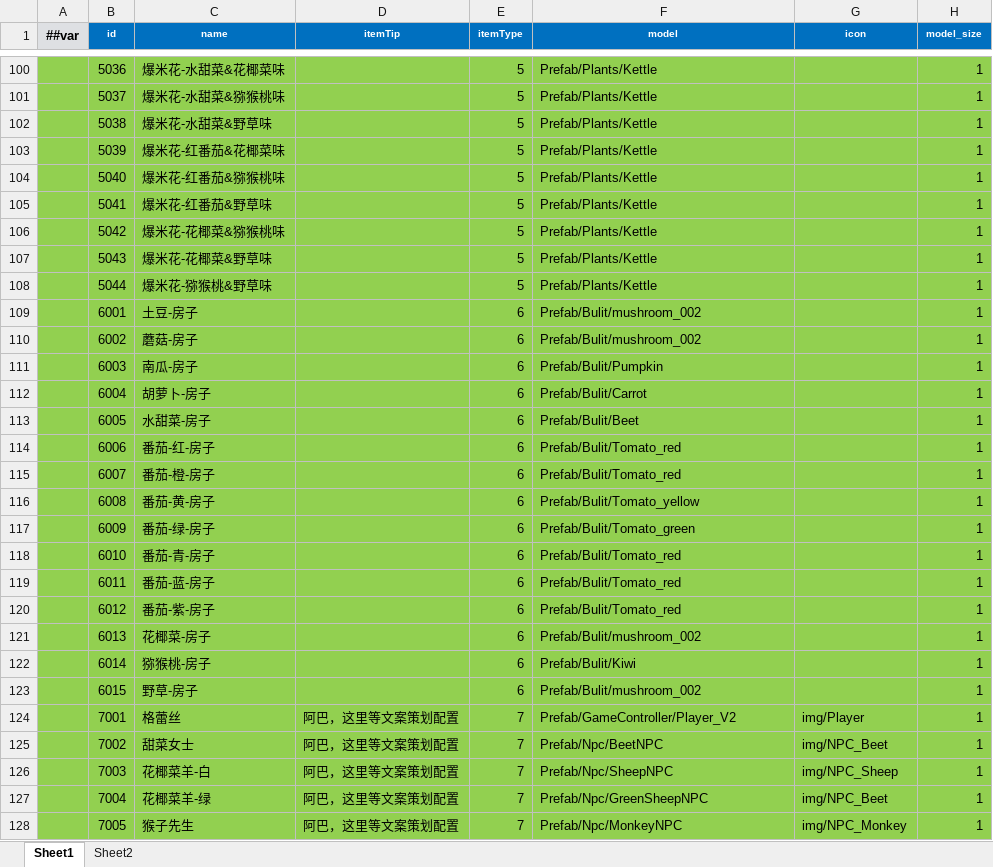
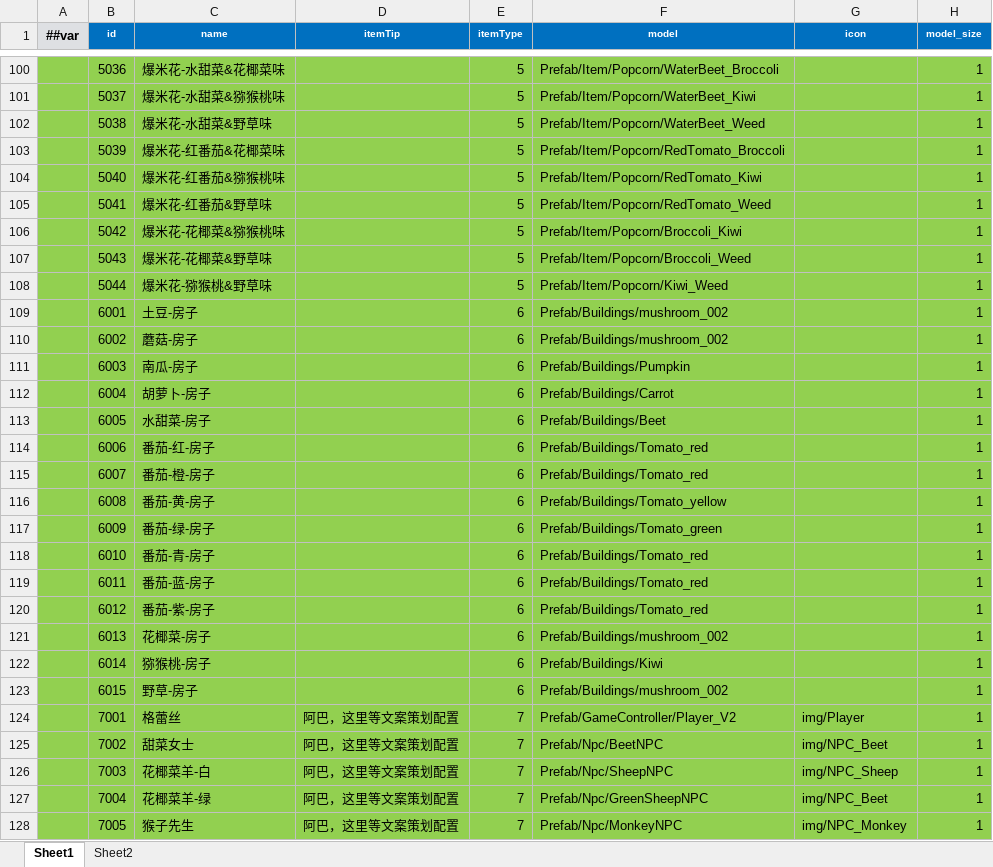
Before and after one commit to StevenTech-design/2025TTGJ, an Excel workbook: Tools/Luban/DataTables/Datas/D_道具.xlsx, sheet Sheet1, drawn as a sheet; only a part is shown, gaps mark what is left out; values as stored, in another font and other column widths than the file's, no borders; the diff covers the shown part only; the diff names each change by its address in the sheet, - before the commit and + after, or states it on an @@ line.

```diff
--- a/Tools/Luban/DataTables/Datas/D_道具.xlsx (sheet Sheet1)
+++ b/Tools/Luban/DataTables/Datas/D_道具.xlsx (sheet Sheet1)
-F100 (model): Prefab/Plants/Kettle
+F100 (model): Prefab/Item/Popcorn/WaterBeet_Broccoli
-F101 (model): Prefab/Plants/Kettle
+F101 (model): Prefab/Item/Popcorn/WaterBeet_Kiwi
-F102 (model): Prefab/Plants/Kettle
+F102 (model): Prefab/Item/Popcorn/WaterBeet_Weed
-F103 (model): Prefab/Plants/Kettle
+F103 (model): Prefab/Item/Popcorn/RedTomato_Broccoli
-F104 (model): Prefab/Plants/Kettle
+F104 (model): Prefab/Item/Popcorn/RedTomato_Kiwi
-F105 (model): Prefab/Plants/Kettle
+F105 (model): Prefab/Item/Popcorn/RedTomato_Weed
-F106 (model): Prefab/Plants/Kettle
+F106 (model): Prefab/Item/Popcorn/Broccoli_Kiwi
-F107 (model): Prefab/Plants/Kettle
+F107 (model): Prefab/Item/Popcorn/Broccoli_Weed
-F108 (model): Prefab/Plants/Kettle
+F108 (model): Prefab/Item/Popcorn/Kiwi_Weed
-F109:F110 (model): Prefab/Bulit/mushroom_002
+F109:F110 (model): Prefab/Buildings/mushroom_002
-F111 (model): Prefab/Bulit/Pumpkin
+F111 (model): Prefab/Buildings/Pumpkin
-F112 (model): Prefab/Bulit/Carrot
+F112 (model): Prefab/Buildings/Carrot
-F113 (model): Prefab/Bulit/Beet
+F113 (model): Prefab/Buildings/Beet
-F114:F115 (model): Prefab/Bulit/Tomato_red
+F114:F115 (model): Prefab/Buildings/Tomato_red
-F116 (model): Prefab/Bulit/Tomato_yellow
+F116 (model): Prefab/Buildings/Tomato_yellow
-F117 (model): Prefab/Bulit/Tomato_green
+F117 (model): Prefab/Buildings/Tomato_green
-F118:F120 (model): Prefab/Bulit/Tomato_red
+F118:F120 (model): Prefab/Buildings/Tomato_red
-F121 (model): Prefab/Bulit/mushroom_002
+F121 (model): Prefab/Buildings/mushroom_002
-F122 (model): Prefab/Bulit/Kiwi
+F122 (model): Prefab/Buildings/Kiwi
-F123 (model): Prefab/Bulit/mushroom_002
+F123 (model): Prefab/Buildings/mushroom_002
```
Also changed, not shown: 27 edited cells elsewhere in this sheet, 11 other files.
